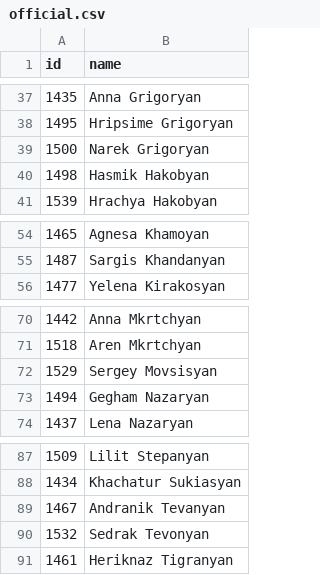
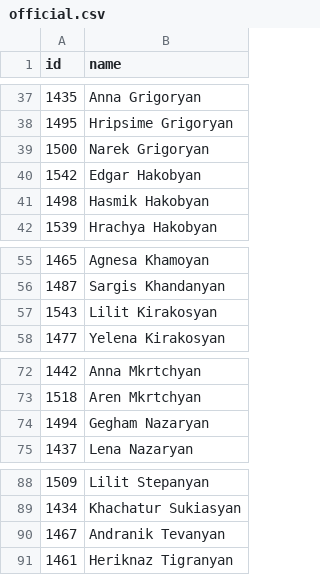
Before and after one commit to every-politician-scrapers/armenia-national-assembly, a CSV file: data/official.csv, drawn as a sheet; only a part is shown, gaps mark what is left out.

Commit message:
Automated update

```diff
--- a/data/official.csv
+++ b/data/official.csv
@@ -39,2 +39,3 @@ id,name
 1500,Narek Grigoryan
+1542,Edgar Hakobyan
 1498,Hasmik Hakobyan
@@ -55,2 +56,3 @@ id,name
 1487,Sargis Khandanyan
+1543,Lilit Kirakosyan
 1477,Yelena Kirakosyan
@@ -71,3 +73,2 @@ id,name
 1518,Aren Mkrtchyan
-1529,Sergey Movsisyan
 1494,Gegham Nazaryan
@@ -89,3 +90,2 @@ id,name
 1467,Andranik Tevanyan
-1532,Sedrak Tevonyan
 1461,Heriknaz Tigranyan
```
